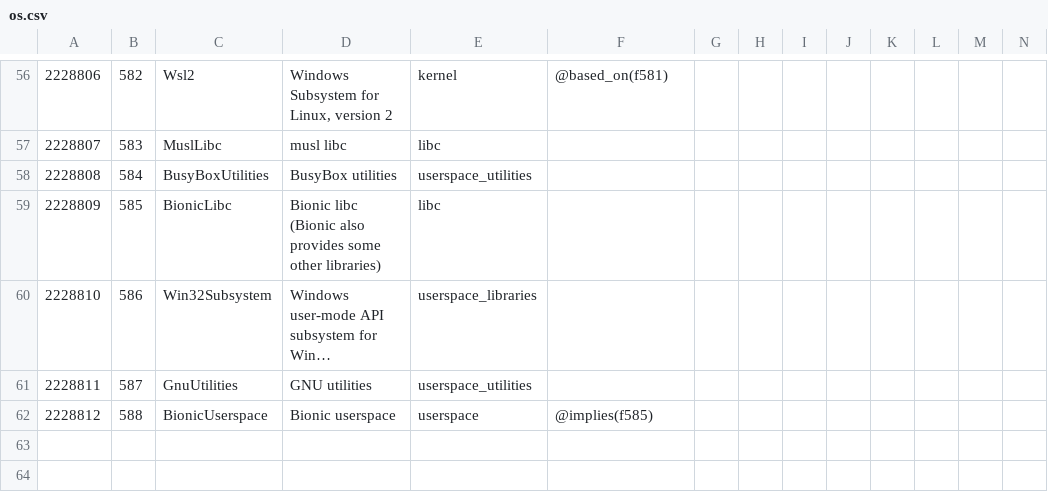
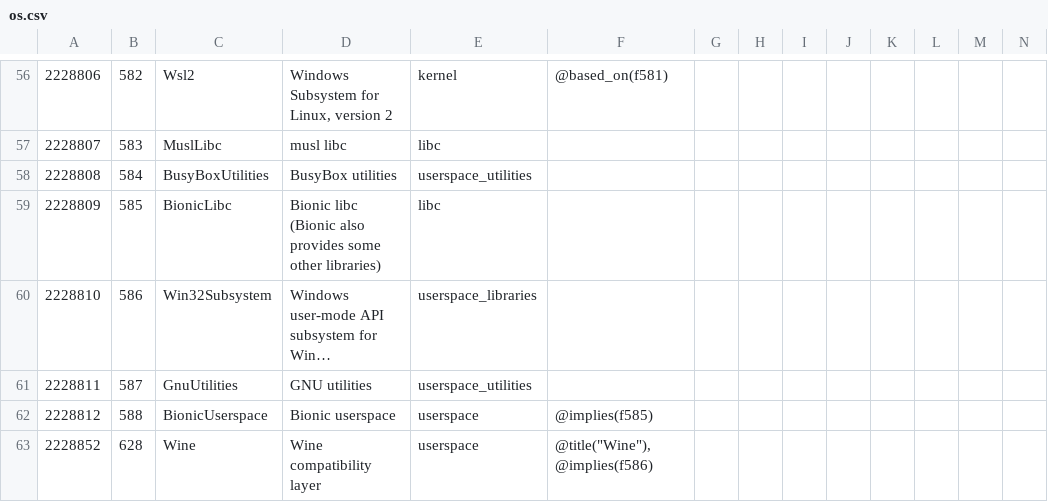
Before and after one commit to collectivetoolbox/collectivetoolbox, a CSV file: src/formats/dcdata/data/categories/formats/os.csv, drawn as a sheet; only a part is shown, gaps mark what is left out; long unchanged cells end in …; rows hold the shown columns only; the diff names each change by its address in the sheet, - before the commit and + after, or states it on an @@ line.

```diff
--- a/src/formats/dcdata/data/categories/formats/os.csv
+++ b/src/formats/dcdata/data/categories/formats/os.csv
+row 63: 2228852 | 628 | Wine | Wine compatibility layer | userspace | @title("Wine"), @implies(f586)
```
Also changed, not shown: src/formats/dcdata/data/formats.generated.csv, 4 other files.
